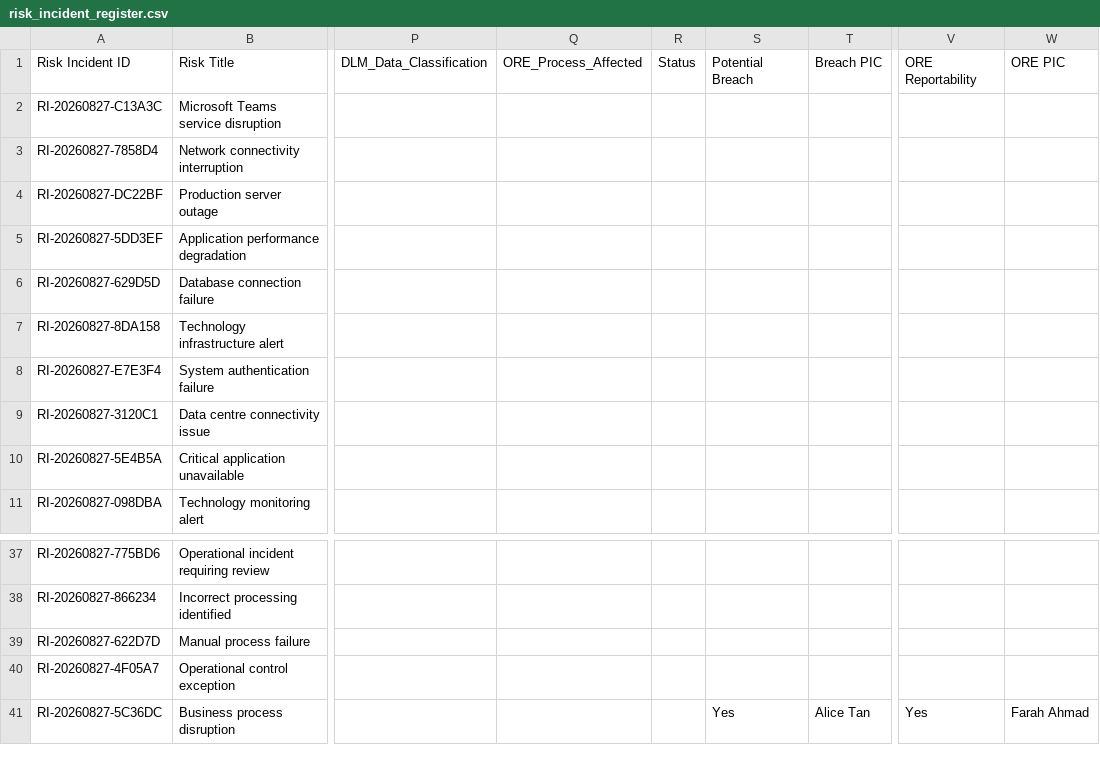
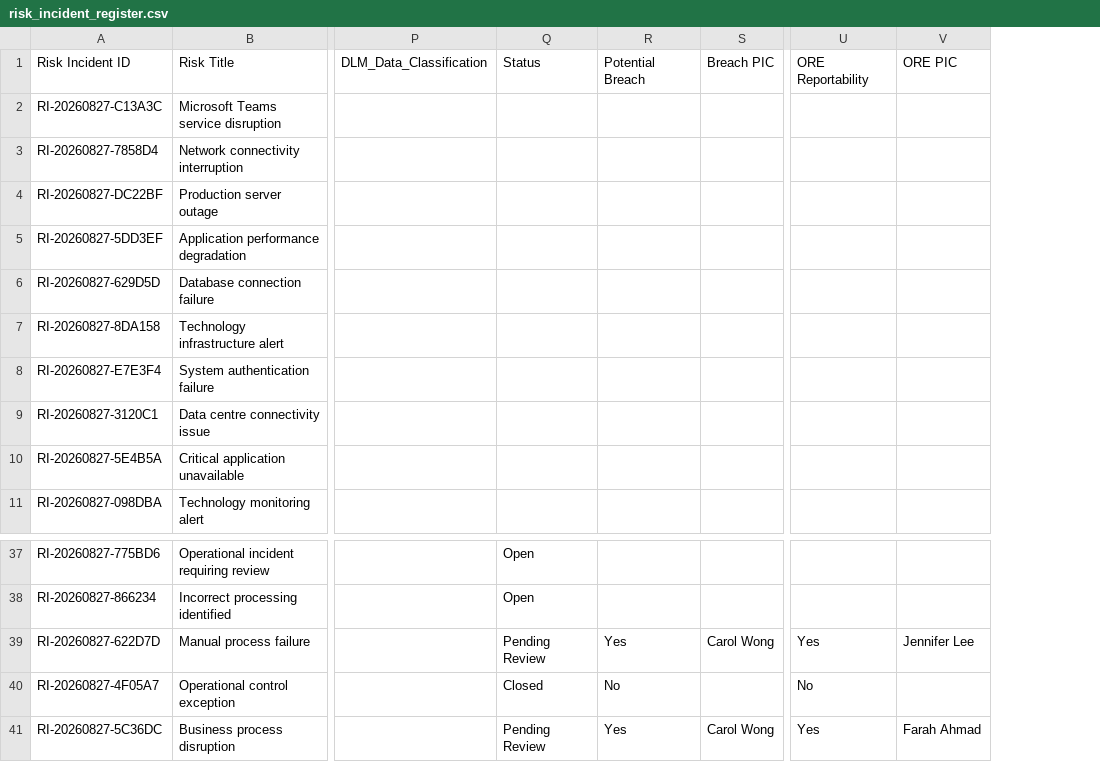
Before and after one commit to NelsonTan02/AIR_v2, a CSV file: data/risk_incident_register.csv, drawn as a sheet; only a part is shown, gaps mark what is left out; removed rows and columns are numbered as before the commit, all else as after; the diff names each change by its address in the sheet, - before the commit and + after, or states it on an @@ line.

```diff
--- a/data/risk_incident_register.csv
+++ b/data/risk_incident_register.csv
-column Q, row 1: ORE_Process_Affected
-column R, row 1: Status
+column Q, row 1: Status; rows 37-41: Open | Open | Pending Review | Closed | Pending Review
-R39: (empty)
+R39: Yes
-S39: (empty)
+S39: Carol Wong
-U39: (empty)
+U39: Yes
-V39: (empty)
+V39: Jennifer Lee
-R40: (empty)
+R40: No
-U40: (empty)
+U40: No
-S41: Alice Tan
+S41: Carol Wong
```
Also changed, not shown: 1 other file.
